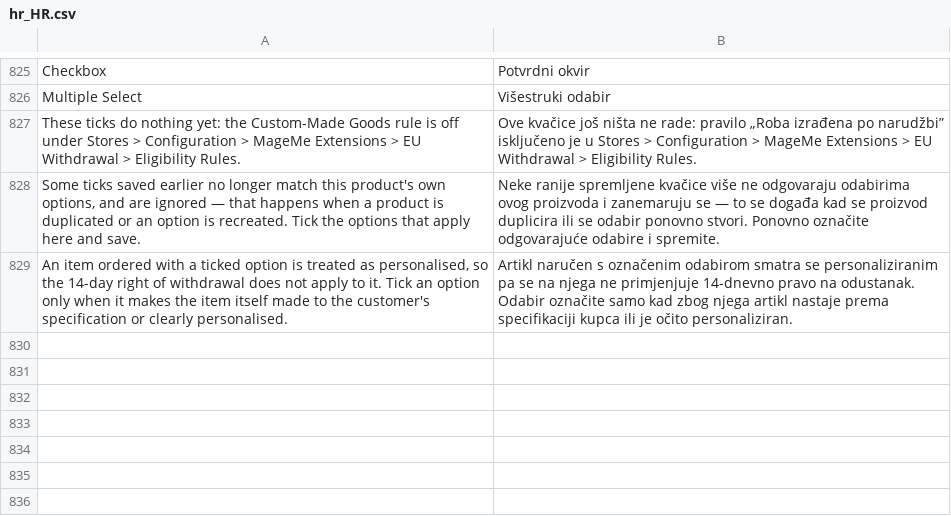
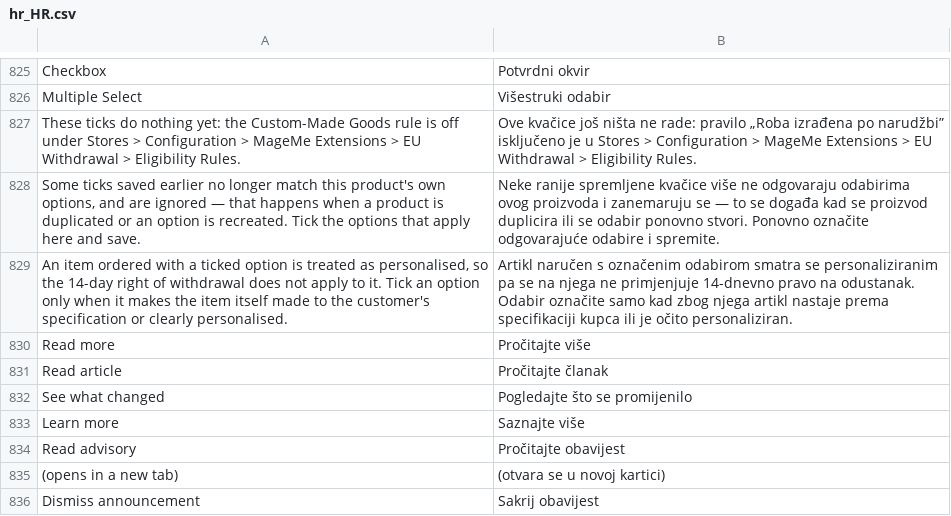
Before and after one commit to mageme/module-eu-withdrawal, a CSV file: i18n/hr_HR.csv, drawn as a sheet; only a part is shown, gaps mark what is left out.

```diff
--- a/i18n/hr_HR.csv
+++ b/i18n/hr_HR.csv
@@ -829 +829,8 @@
 "An item ordered with a ticked option is treated as personalised, so the 14-day right of withdrawal does not apply to it. Tick an option only when it makes the item itself made to the customer's specification or clearly personalised.","Artikl naručen s označenim odabirom smatra se personaliziranim pa se na njega ne primjenjuje 14-dnevno pravo na odustanak. Odabir označite samo kad zbog njega artikl nastaje prema specifikaciji kupca ili je očito personaliziran."
+"Read more","Pročitajte više"
+"Read article","Pročitajte članak"
+"See what changed","Pogledajte što se promijenilo"
+"Learn more","Saznajte više"
+"Read advisory","Pročitajte obavijest"
+"(opens in a new tab)","(otvara se u novoj kartici)"
+"Dismiss announcement","Sakrij obavijest"
```
Also changed, not shown: i18n/bg_BG.csv, i18n/el_GR.csv, 33 other files.
